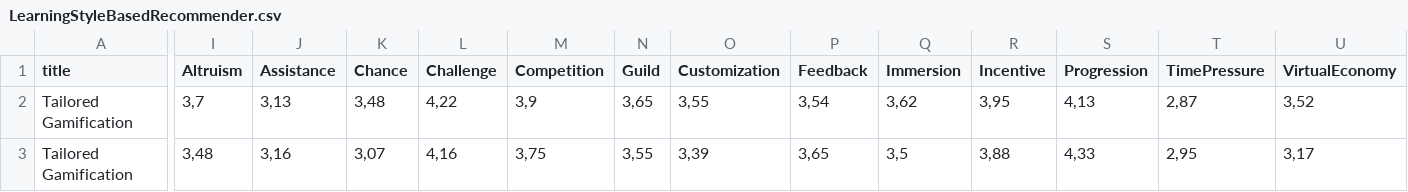
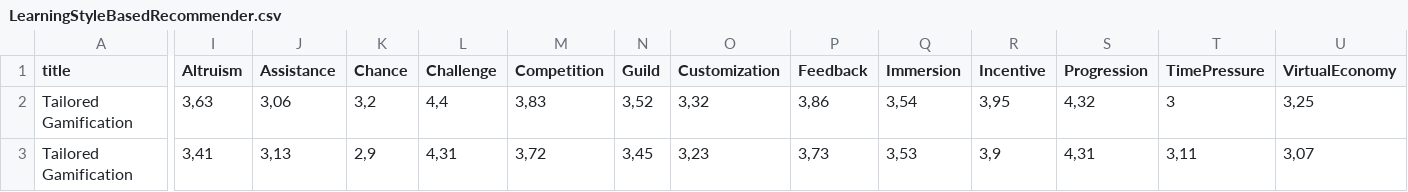
Before and after one commit to annaric/Tailored-Gamification-Recommender, a CSV file: backend/src/RecommenderSystem/Recommender/RecommenderData/LearningStyleBasedRecommender.csv, drawn as a sheet; only a part is shown, gaps mark what is left out; the diff covers the shown part only; the diff names each change by its address in the sheet, - before the commit and + after, or states it on an @@ line.

```diff
--- a/backend/src/RecommenderSystem/Recommender/RecommenderData/LearningStyleBasedRecommender.csv
+++ b/backend/src/RecommenderSystem/Recommender/RecommenderData/LearningStyleBasedRecommender.csv
-I2 (Altruism): 3,7
+I2 (Altruism): 3,63
-J2 (Assistance): 3,13
+J2 (Assistance): 3,06
-K2 (Chance): 3,48
+K2 (Chance): 3,2
-L2 (Challenge): 4,22
+L2 (Challenge): 4,4
-M2 (Competition): 3,9
+M2 (Competition): 3,83
-N2 (Guild): 3,65
+N2 (Guild): 3,52
-O2 (Customization): 3,55
+O2 (Customization): 3,32
-P2 (Feedback): 3,54
+P2 (Feedback): 3,86
-Q2 (Immersion): 3,62
+Q2 (Immersion): 3,54
-S2 (Progression): 4,13
+S2 (Progression): 4,32
-T2 (TimePressure): 2,87
+T2 (TimePressure): 3
-U2 (VirtualEconomy): 3,52
+U2 (VirtualEconomy): 3,25
-I3 (Altruism): 3,48
+I3 (Altruism): 3,41
-J3 (Assistance): 3,16
+J3 (Assistance): 3,13
-K3 (Chance): 3,07
+K3 (Chance): 2,9
-L3 (Challenge): 4,16
+L3 (Challenge): 4,31
-M3 (Competition): 3,75
+M3 (Competition): 3,72
-N3 (Guild): 3,55
+N3 (Guild): 3,45
-O3 (Customization): 3,39
+O3 (Customization): 3,23
-P3 (Feedback): 3,65
+P3 (Feedback): 3,73
-Q3 (Immersion): 3,5
+Q3 (Immersion): 3,53
-R3 (Incentive): 3,88
+R3 (Incentive): 3,9
-S3 (Progression): 4,33
+S3 (Progression): 4,31
-T3 (TimePressure): 2,95
+T3 (TimePressure): 3,11
-U3 (VirtualEconomy): 3,17
+U3 (VirtualEconomy): 3,07
```
Also changed, not shown: 76 edited cells elsewhere in this file, backend/src/RecommenderSystem/Recommender/RecommenderData/GenderBasedRecommender.csv, backend/src/RecommenderSystem/Recommender/RecommenderData/PersonalityBasedRecommender.csv, 5 other files.
